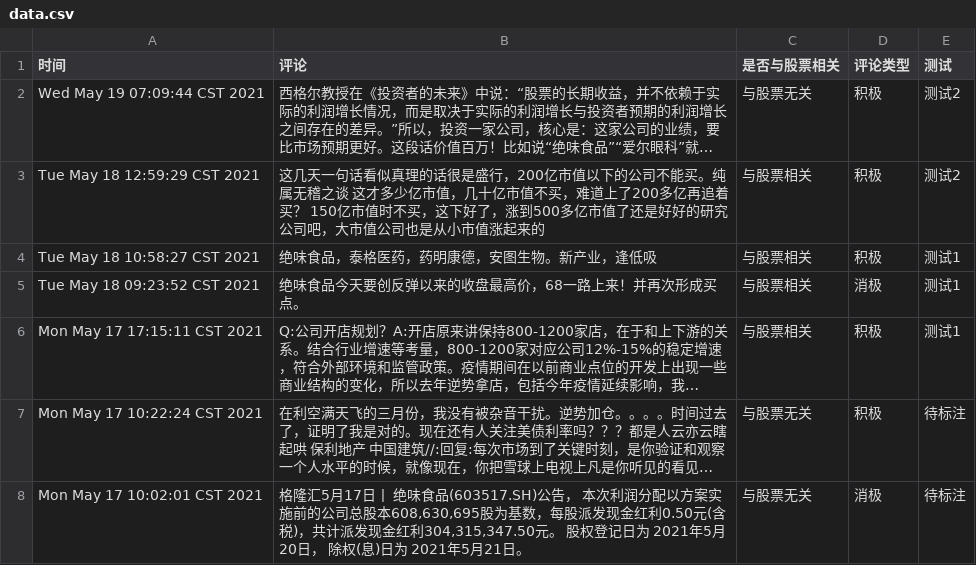
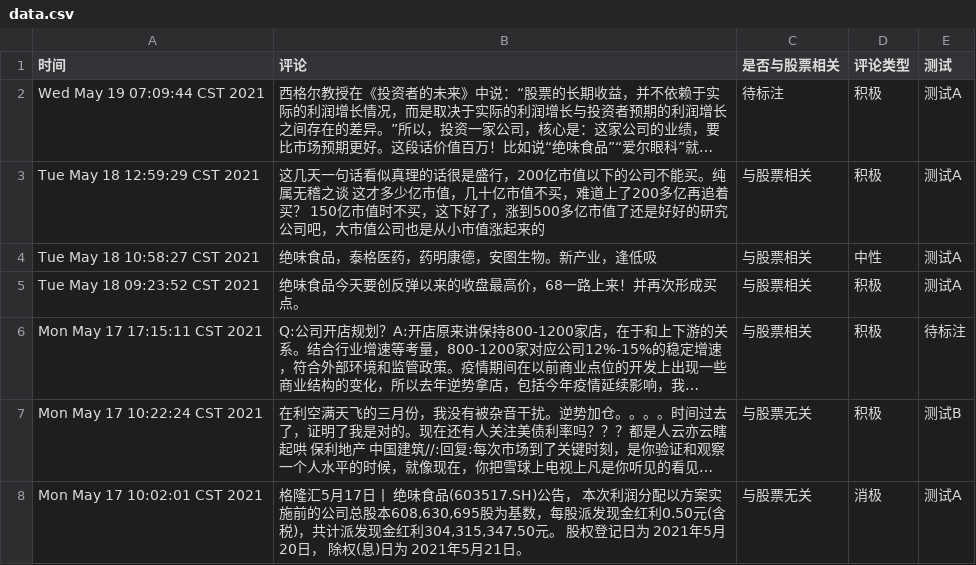
Before and after one commit to Group-9-homwork/HomeWork, a CSV file: code/data.csv, drawn as a sheet; long unchanged cells end in …; the diff names each change by its address in the sheet, - before the commit and + after, or states it on an @@ line.

```diff
--- a/code/data.csv
+++ b/code/data.csv
-C2 (是否与股票相关): 与股票无关
+C2 (是否与股票相关): 待标注
-E2:E3 (测试): 测试2
+E2:E3 (测试): 测试A
-D4 (评论类型): 积极
+D4 (评论类型): 中性
-E4:E5 (测试): 测试1
+E4:E5 (测试): 测试A
-D5 (评论类型): 消极
+D5 (评论类型): 积极
-E6 (测试): 测试1
+E6 (测试): 待标注
-E7 (测试): 待标注
+E7 (测试): 测试B
-E8 (测试): 待标注
+E8 (测试): 测试A
```
Also changed, not shown: code/data1.csv, 6 other files.
